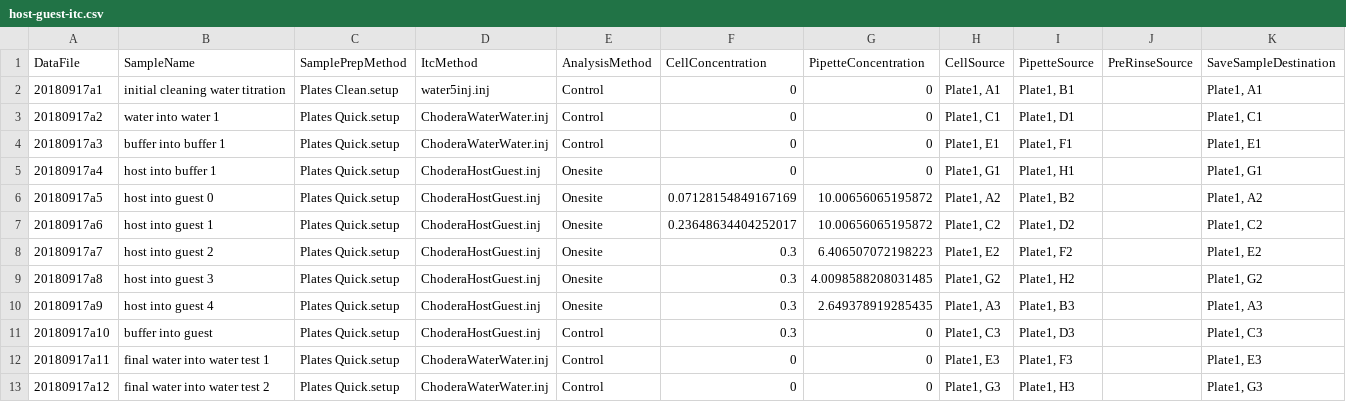
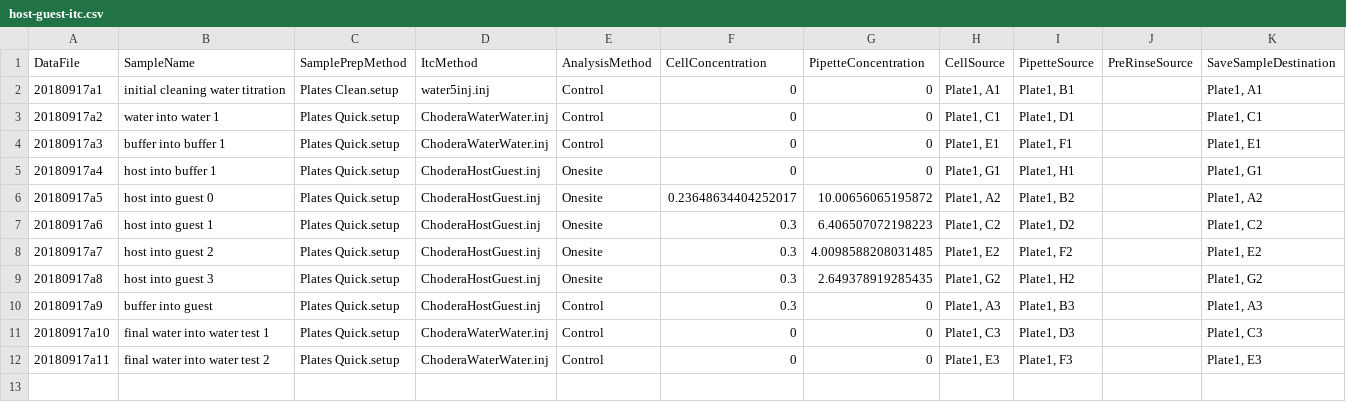
Before and after one commit to choderalab/itc_experiment_notebook, a CSV file: 180917/host-guest-itc.csv, drawn as a sheet.

```diff
--- a/180917/host-guest-itc.csv
+++ b/180917/host-guest-itc.csv
@@ -5,9 +5,8 @@ DataFile,SampleName,SamplePrepMethod,ItcMethod,AnalysisMethod,CellConcentration,
 20180917a4,host into buffer 1,Plates Quick.setup,ChoderaHostGuest.inj,Onesite,0,0,"Plate1, G1","Plate1, H1",,"Plate1, G1"
-20180917a5,host into guest 0,Plates Quick.setup,ChoderaHostGuest.inj,Onesite,0.07128154849167169,10.00656065195872,"Plate1, A2","Plate1, B2",,"Plate1, A2"
-20180917a6,host into guest 1,Plates Quick.setup,ChoderaHostGuest.inj,Onesite,0.23648634404252017,10.00656065195872,"Plate1, C2","Plate1, D2",,"Plate1, C2"
-20180917a7,host into guest 2,Plates Quick.setup,ChoderaHostGuest.inj,Onesite,0.3,6.406507072198223,"Plate1, E2","Plate1, F2",,"Plate1, E2"
-20180917a8,host into guest 3,Plates Quick.setup,ChoderaHostGuest.inj,Onesite,0.3,4.0098588208031485,"Plate1, G2","Plate1, H2",,"Plate1, G2"
-20180917a9,host into guest 4,Plates Quick.setup,ChoderaHostGuest.inj,Onesite,0.3,2.649378919285435,"Plate1, A3","Plate1, B3",,"Plate1, A3"
-20180917a10,buffer into guest,Plates Quick.setup,ChoderaHostGuest.inj,Control,0.3,0,"Plate1, C3","Plate1, D3",,"Plate1, C3"
-20180917a11,final water into water test 1,Plates Quick.setup,ChoderaWaterWater.inj,Control,0,0,"Plate1, E3","Plate1, F3",,"Plate1, E3"
-20180917a12,final water into water test 2,Plates Quick.setup,ChoderaWaterWater.inj,Control,0,0,"Plate1, G3","Plate1, H3",,"Plate1, G3"
+20180917a5,host into guest 0,Plates Quick.setup,ChoderaHostGuest.inj,Onesite,0.23648634404252017,10.00656065195872,"Plate1, A2","Plate1, B2",,"Plate1, A2"
+20180917a6,host into guest 1,Plates Quick.setup,ChoderaHostGuest.inj,Onesite,0.3,6.406507072198223,"Plate1, C2","Plate1, D2",,"Plate1, C2"
+20180917a7,host into guest 2,Plates Quick.setup,ChoderaHostGuest.inj,Onesite,0.3,4.0098588208031485,"Plate1, E2","Plate1, F2",,"Plate1, E2"
+20180917a8,host into guest 3,Plates Quick.setup,ChoderaHostGuest.inj,Onesite,0.3,2.649378919285435,"Plate1, G2","Plate1, H2",,"Plate1, G2"
+20180917a9,buffer into guest,Plates Quick.setup,ChoderaHostGuest.inj,Control,0.3,0,"Plate1, A3","Plate1, B3",,"Plate1, A3"
+20180917a10,final water into water test 1,Plates Quick.setup,ChoderaWaterWater.inj,Control,0,0,"Plate1, C3","Plate1, D3",,"Plate1, C3"
+20180917a11,final water into water test 2,Plates Quick.setup,ChoderaWaterWater.inj,Control,0,0,"Plate1, E3","Plate1, F3",,"Plate1, E3"
```
Also changed, not shown: 1 other file.
